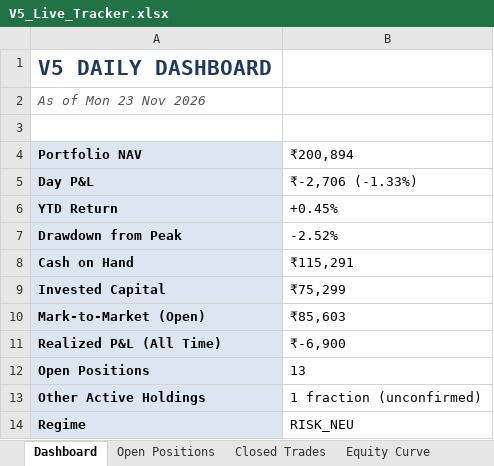
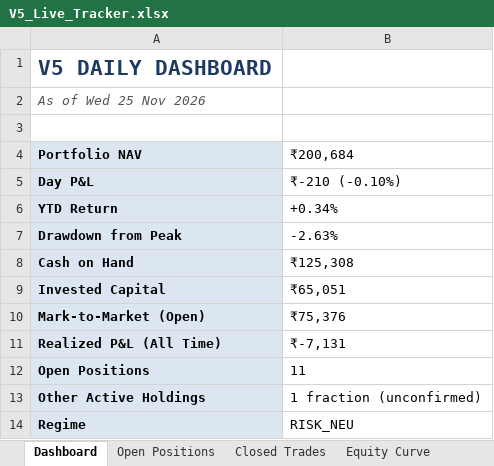
Before and after one commit to shubhamkrpal3-web/v5-stockpicker, an Excel workbook: V5_Live_Tracker.xlsx, sheet Dashboard, drawn as a sheet; values as stored, in another font and other column widths than the file's, no borders; the diff names each change by its address in the sheet, - before the commit and + after, or states it on an @@ line.

```diff
--- a/V5_Live_Tracker.xlsx (sheet Dashboard)
+++ b/V5_Live_Tracker.xlsx (sheet Dashboard)
-A2 (Portfolio NAV): As of Mon 23 Nov 2026
+A2 (Portfolio NAV): As of Wed 25 Nov 2026
-B4: ₹200,894
+B4: ₹200,684
-B5 (₹200,684): ₹-2,706 (-1.33%)
+B5 (₹200,684): ₹-210 (-0.10%)
-B6 (₹200,684): +0.45%
+B6 (₹200,684): +0.34%
-B7 (₹200,684): -2.52%
+B7 (₹200,684): -2.63%
-B8 (₹200,684): ₹115,291
+B8 (₹200,684): ₹125,308
-B9 (₹200,684): ₹75,299
+B9 (₹200,684): ₹65,051
-B10 (₹200,684): ₹85,603
+B10 (₹200,684): ₹75,376
-B11 (₹200,684): ₹-6,900
+B11 (₹200,684): ₹-7,131
-B12 (₹200,684): 13
+B12 (₹200,684): 11
```
Also changed, not shown: sheet Today's Signal, sheet Open Positions, sheet Closed Trades, sheet Equity Curve, 12 other files.
